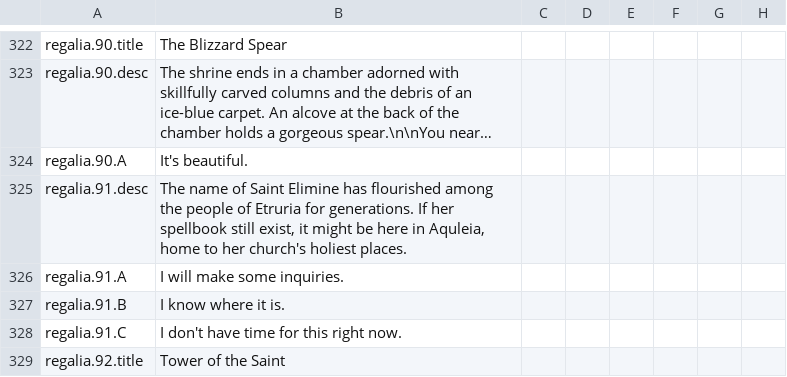
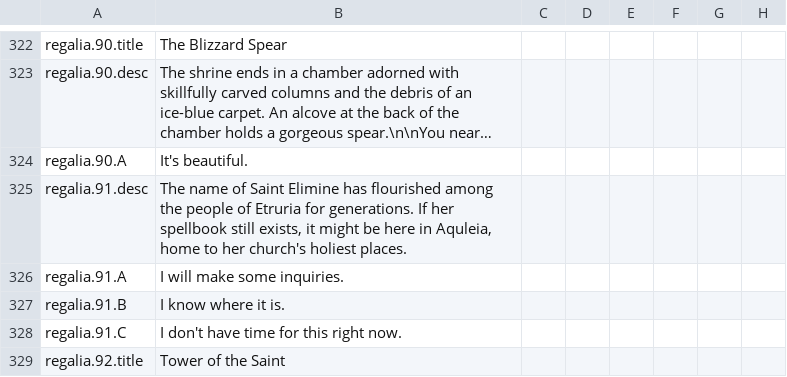
Before and after one commit to Balk-J/emblem-kings, a CSV file: Emblem Kings/localisation/regalia_events.csv, drawn as a sheet; only a part is shown, gaps mark what is left out; long unchanged cells end in …; the diff names each change by its address in the sheet, - before the commit and + after, or states it on an @@ line.

```diff
--- a/Emblem Kings/localisation/regalia_events.csv
+++ b/Emblem Kings/localisation/regalia_events.csv
-B325: …spellbook still exist, it might…
+B325: …spellbook still exists, it might…
```
Also changed, not shown: Emblem Kings/localisation/00_vanilla_overrides.csv, Emblem Kings/localisation/z_Duchy_names.csv, 31 other files.
